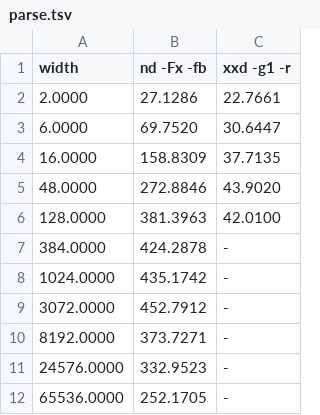
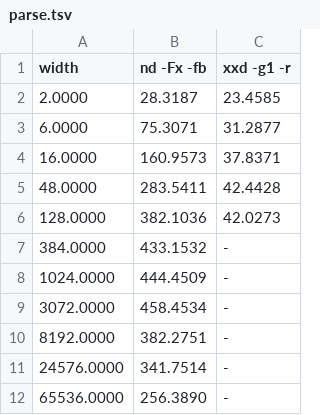
Before and after one commit to ocxtal/nd, a TSV file: results/ryzen_3700x/parse.tsv, drawn as a sheet.

```diff
--- a/results/ryzen_3700x/parse.tsv
+++ b/results/ryzen_3700x/parse.tsv
@@ -1,12 +1,12 @@
 "width"	"nd -Fx -fb"	"xxd -g1 -r"
-2.0000	27.1286	22.7661
-6.0000	69.7520	30.6447
-16.0000	158.8309	37.7135
-48.0000	272.8846	43.9020
-128.0000	381.3963	42.0100
-384.0000	424.2878	-
-1024.0000	435.1742	-
-3072.0000	452.7912	-
-8192.0000	373.7271	-
-24576.0000	332.9523	-
-65536.0000	252.1705	-
+2.0000	28.3187	23.4585
+6.0000	75.3071	31.2877
+16.0000	160.9573	37.8371
+48.0000	283.5411	42.4428
+128.0000	382.1036	42.0273
+384.0000	433.1532	-
+1024.0000	444.4509	-
+3072.0000	458.4534	-
+8192.0000	382.2751	-
+24576.0000	341.7514	-
+65536.0000	256.3890	-
```
Also changed, not shown: results/apple_m1/format.tsv, results/apple_m1/parse.tsv, 6 other files.
